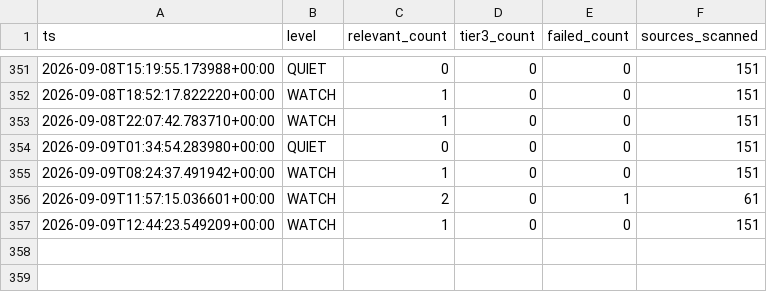
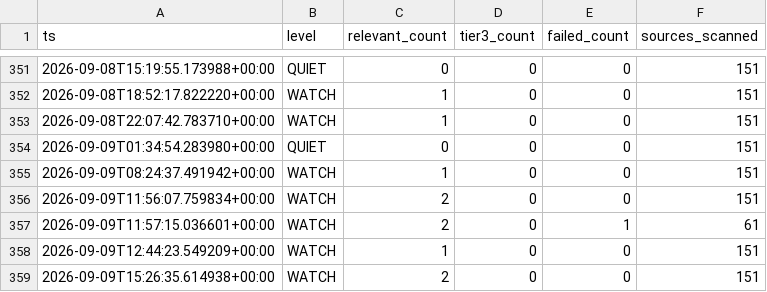
Before and after one commit to andrejsvorobjovs/baltic-monitor-site, a CSV file: history_export.csv, drawn as a sheet; only a part is shown, gaps mark what is left out; the diff names each change by its address in the sheet, - before the commit and + after, or states it on an @@ line.

```diff
--- a/history_export.csv
+++ b/history_export.csv
+row 356: 2026-09-09T11:56:07.759834+00:00 | WATCH | 2 | 0 | 0 | 151
+row 359: 2026-09-09T15:26:35.614938+00:00 | WATCH | 2 | 0 | 0 | 151
```
Also changed, not shown: escalation_export.csv, 4 other files.
